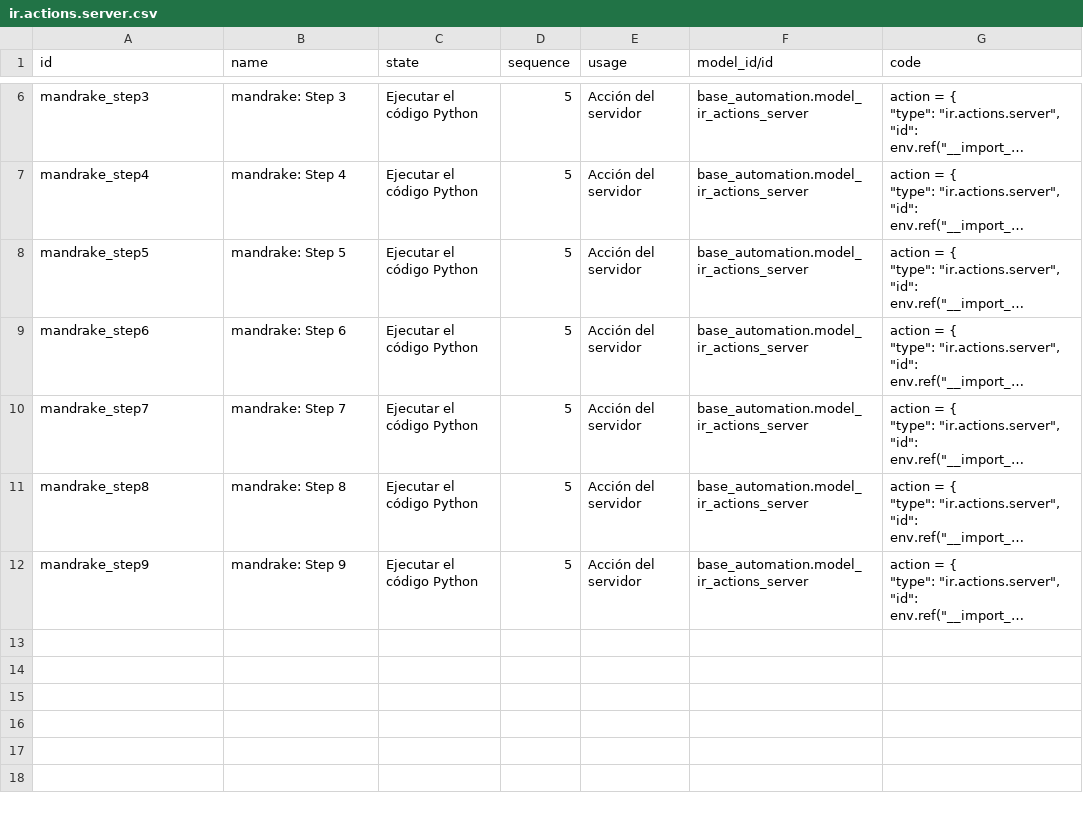
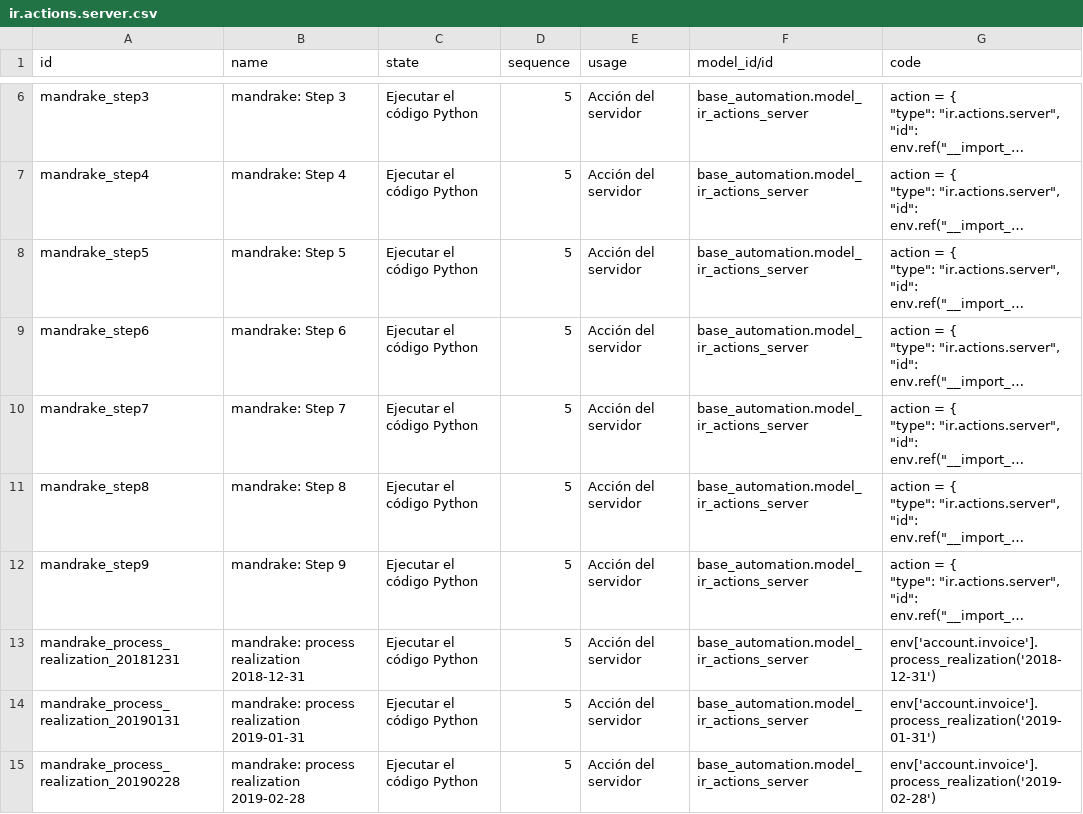
Before and after one commit to vauxoo-dev/gist-vauxoo, a CSV file: mandrake/ir.actions.server.csv, drawn as a sheet; only a part is shown, gaps mark what is left out; long unchanged cells end in …; the diff names each change by its address in the sheet, - before the commit and + after, or states it on an @@ line.

Commit message:
[REF] mandrake: Add process_realization server actions

```diff
--- a/mandrake/ir.actions.server.csv
+++ b/mandrake/ir.actions.server.csv
+row 13: mandrake_process_realization_20181231 | mandrake: process realization 2018-12-31 | Ejecutar el código Python | 5 | Acción del servidor | base_automation.model_ir_actions_server | env['account.invoice'].process_realization('2018-12-31')
+row 14: mandrake_process_realization_20190131 | mandrake: process realization 2019-01-31 | Ejecutar el código Python | 5 | Acción del servidor | base_automation.model_ir_actions_server | env['account.invoice'].process_realization('2019-01-31')
+row 15: mandrake_process_realization_20190228 | mandrake: process realization 2019-02-28 | Ejecutar el código Python | 5 | Acción del servidor | base_automation.model_ir_actions_server | env['account.invoice'].process_realization('2019-02-28')
```
